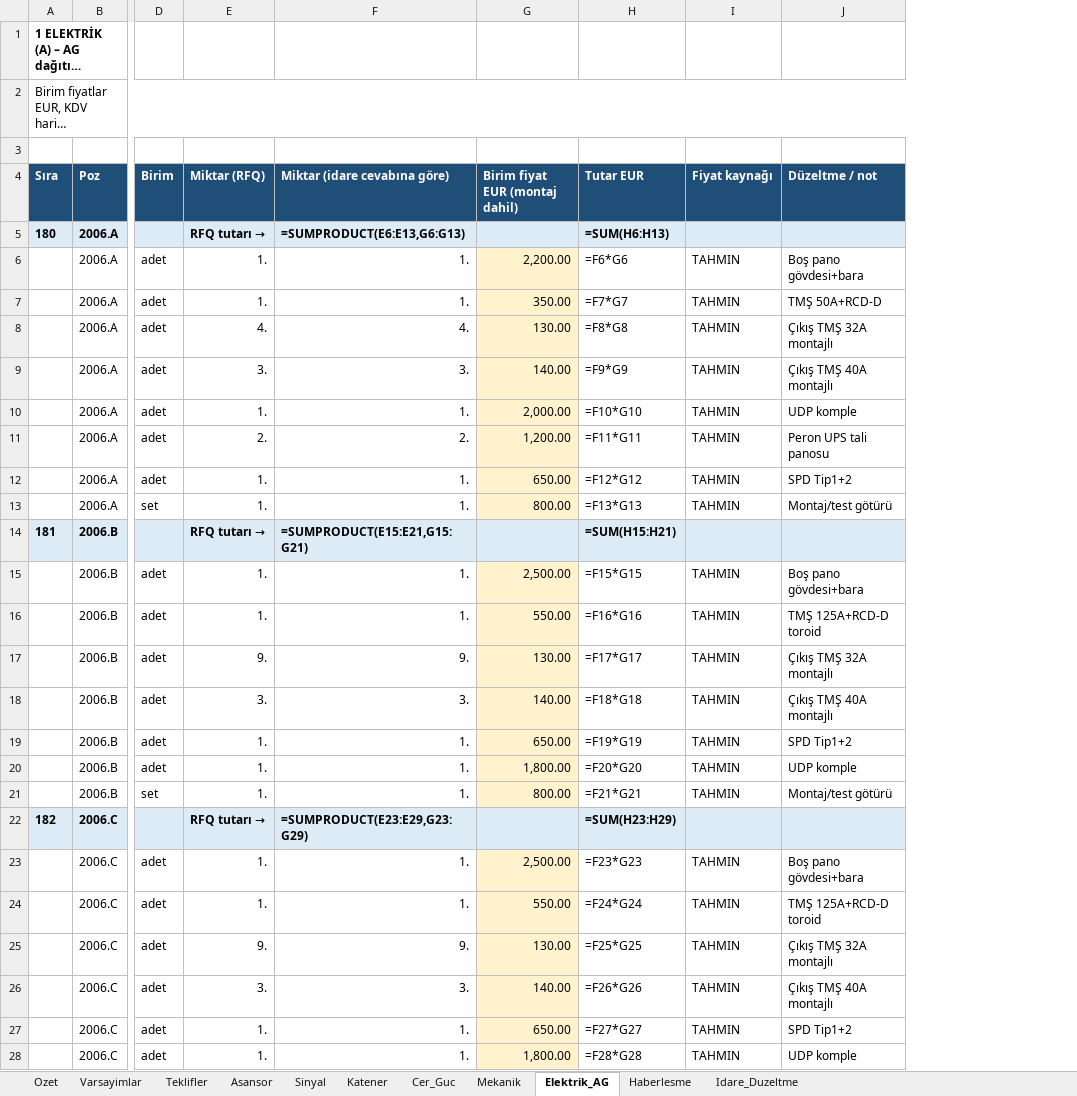
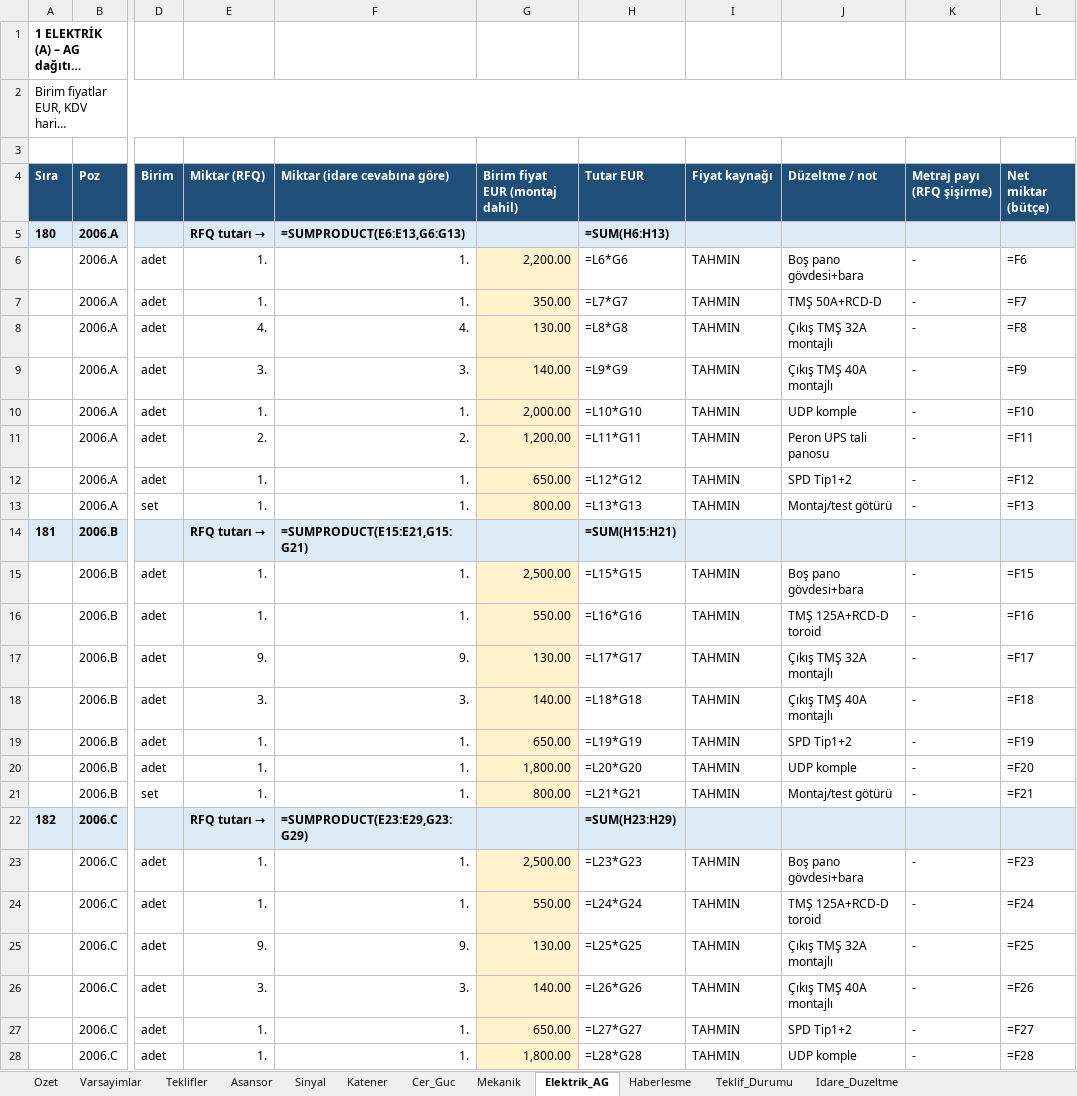
Before and after one commit to serhatcelik07-creator/rep12, an Excel workbook: butce/URF_1Etap_MEP_Butce_2026-10-06.xlsx, sheet Elektrik_AG, drawn as a sheet; only a part is shown, gaps mark what is left out; long unchanged cells end in …; values as stored, in another font and other column widths than the file's, no borders; formulas without a stored value are shown as written; the diff covers the shown part only; the diff names each change by its address in the sheet, - before the commit and + after, or states it on an @@ line.

```diff
--- a/butce/URF_1Etap_MEP_Butce_2026-10-06.xlsx (sheet Elektrik_AG)
+++ b/butce/URF_1Etap_MEP_Butce_2026-10-06.xlsx (sheet Elektrik_AG)
+sheet tab: Teklif_Durumu
+column K (Metraj payı (RFQ şişirme)), rows 6-28: - | - | - | - | - | - | - | - |  | - | - | - | - | - | - | - |  | - | - | - | - | - | -
+column L (Net miktar (bütçe)), rows 6-28: =F6 | =F7 | =F8 | =F9 | =F10 | =F11 | =F12 | =F13 |  | =F15 | =F16 | =F17 | =F18 | =F19 | =F20 | =F21 |  | =F23 | =F24 | =F25 | =F26 | =F27 | =F28
-H6 (Tutar EUR): =F6*G6
+H6 (Tutar EUR): =L6*G6
-H7 (Tutar EUR): =F7*G7
+H7 (Tutar EUR): =L7*G7
-H8 (Tutar EUR): =F8*G8
+H8 (Tutar EUR): =L8*G8
-H9 (Tutar EUR): =F9*G9
+H9 (Tutar EUR): =L9*G9
-H10 (Tutar EUR): =F10*G10
+H10 (Tutar EUR): =L10*G10
-H11 (Tutar EUR): =F11*G11
+H11 (Tutar EUR): =L11*G11
-H12 (Tutar EUR): =F12*G12
+H12 (Tutar EUR): =L12*G12
-H13 (Tutar EUR): =F13*G13
+H13 (Tutar EUR): =L13*G13
-H15 (Tutar EUR): =F15*G15
+H15 (Tutar EUR): =L15*G15
-H16 (Tutar EUR): =F16*G16
+H16 (Tutar EUR): =L16*G16
-H17 (Tutar EUR): =F17*G17
+H17 (Tutar EUR): =L17*G17
-H18 (Tutar EUR): =F18*G18
+H18 (Tutar EUR): =L18*G18
-H19 (Tutar EUR): =F19*G19
+H19 (Tutar EUR): =L19*G19
-H20 (Tutar EUR): =F20*G20
+H20 (Tutar EUR): =L20*G20
-H21 (Tutar EUR): =F21*G21
+H21 (Tutar EUR): =L21*G21
-H23 (Tutar EUR): =F23*G23
+H23 (Tutar EUR): =L23*G23
-H24 (Tutar EUR): =F24*G24
+H24 (Tutar EUR): =L24*G24
-H25 (Tutar EUR): =F25*G25
+H25 (Tutar EUR): =L25*G25
-H26 (Tutar EUR): =F26*G26
+H26 (Tutar EUR): =L26*G26
-H27 (Tutar EUR): =F27*G27
+H27 (Tutar EUR): =L27*G27
-H28 (Tutar EUR): =F28*G28
+H28 (Tutar EUR): =L28*G28
```
Also changed, not shown: 603 edited cells elsewhere in this sheet, sheet Haberlesme, sheet Mekanik, sheet Sinyal, sheet Cer_Guc, sheet Katener, sheet Teklifler, 3 more sheets, 2 other files.
